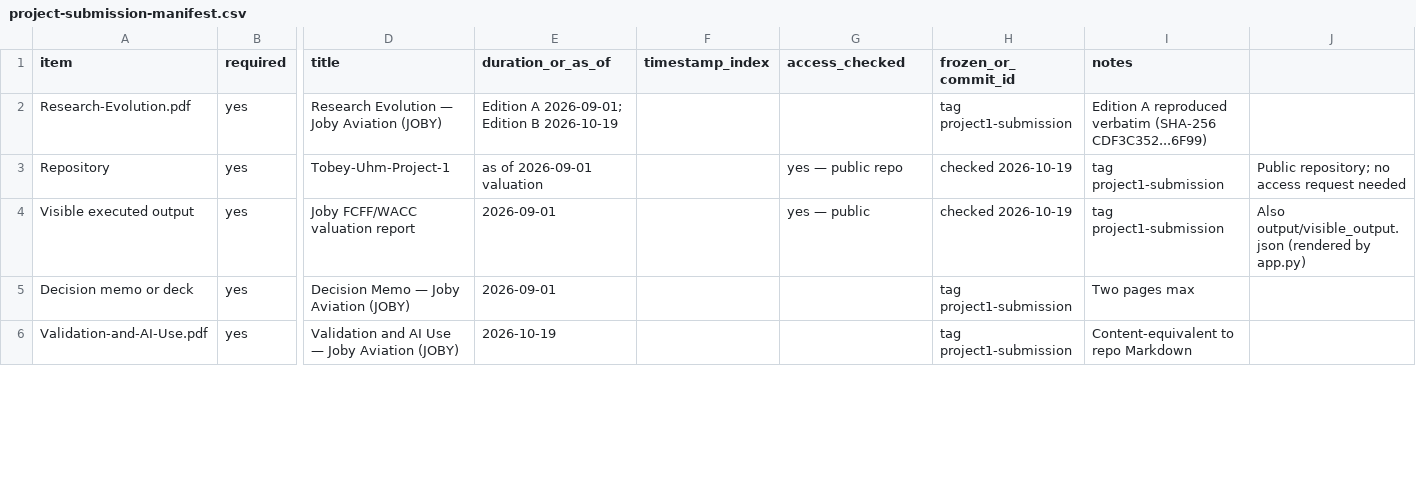
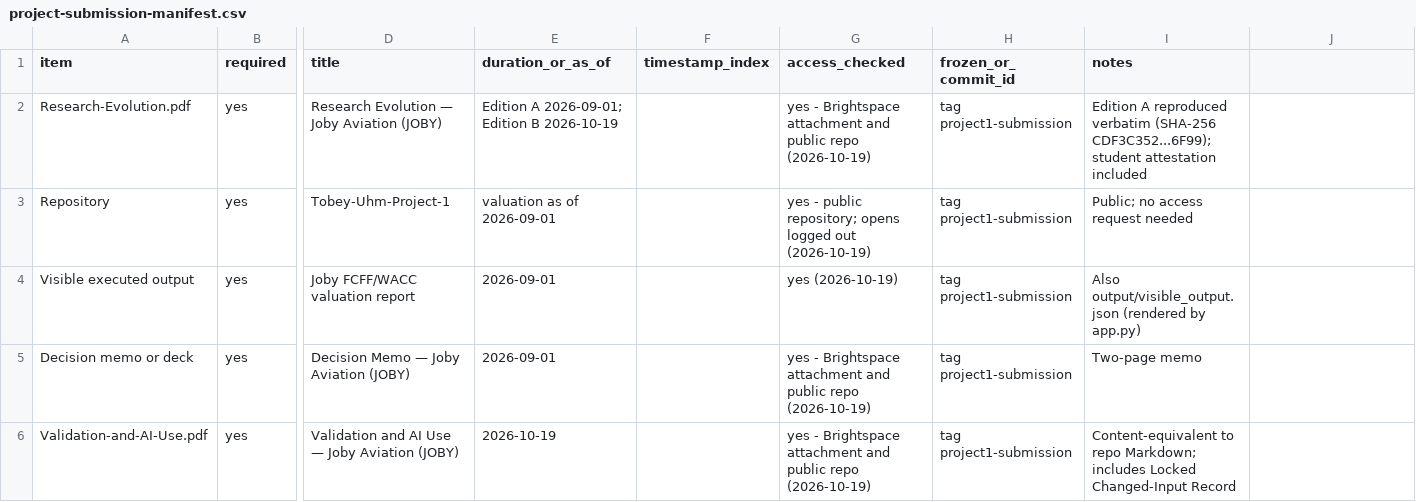
Before and after one commit to tobeyuhm/Tobey-Uhm-Project-1, a CSV file: docs/project-submission-manifest.csv, drawn as a sheet; only a part is shown, gaps mark what is left out; the diff covers the shown part only; the diff names each change by its address in the sheet, - before the commit and + after, or states it on an @@ line.

```diff
--- a/docs/project-submission-manifest.csv
+++ b/docs/project-submission-manifest.csv
-G2 (access_checked): (empty)
+G2 (access_checked): yes - Brightspace attachment and public repo (2026-10-19)
-I2 (notes): …verbatim (SHA-256 CDF3C352...6F99)
+I2 (notes): …verbatim (SHA-256 CDF3C352...6F99); student attestation included
-E3 (duration_or_as_of): as of 2026-09-01 valuation
+E3 (duration_or_as_of): valuation as of 2026-09-01
-G3 (access_checked): yes — public repo
+G3 (access_checked): yes - public repository; opens logged out (2026-10-19)
-H3:H4 (frozen_or_commit_id): checked 2026-10-19
+H3:H4 (frozen_or_commit_id): tag project1-submission
-I3 (notes): tag project1-submission
+I3 (notes): Public; no access request needed
-J3: Public repository; no access request needed
+J3: (empty)
-G4 (access_checked): yes — public
+G4 (access_checked): yes (2026-10-19)
-I4 (notes): tag project1-submission
+I4 (notes): Also output/visible_output.json (rendered by app.py)
-J4: Also output/visible_output.json (rendered by app.py)
+J4: (empty)
-G5:G6 (access_checked): (empty)
+G5:G6 (access_checked): yes - Brightspace attachment and public repo (2026-10-19)
-I5 (notes): Two pages max
+I5 (notes): Two-page memo
-I6 (notes): …to repo Markdown
+I6 (notes): …to repo Markdown; includes Locked Changed-Input Record
```
Also changed, not shown: 27 edited cells elsewhere in this file, 3 other files.
